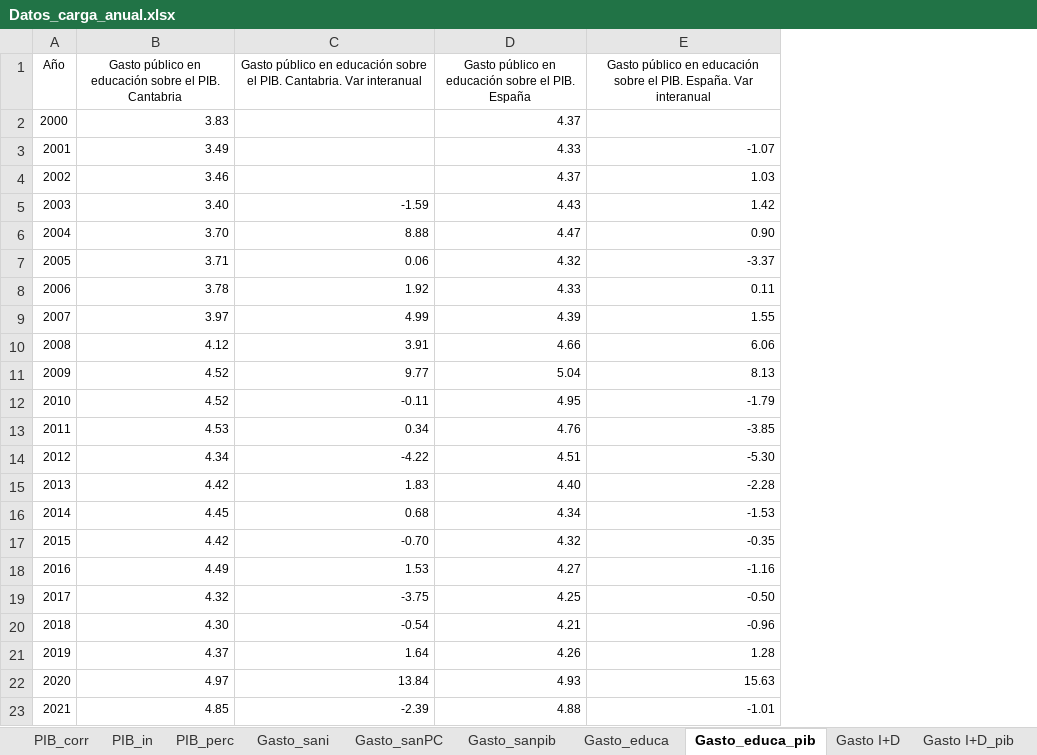
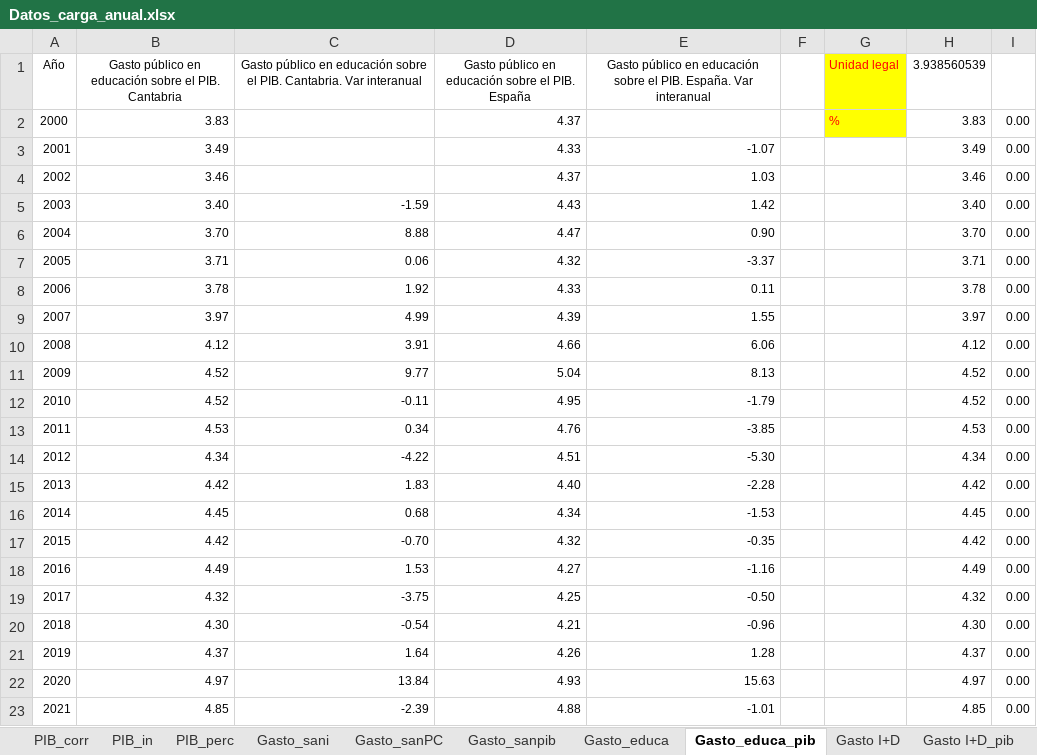
Before and after one commit to icane/economic-indicators, an Excel workbook: etl/data/input/Datos_carga_anual.xlsx, sheet Gasto_educa_pib, drawn as a sheet; values as stored, in another font and other column widths than the file's, no borders; the diff names each change by its address in the sheet, - before the commit and + after, or states it on an @@ line.

```diff
--- a/etl/data/input/Datos_carga_anual.xlsx (sheet Gasto_educa_pib)
+++ b/etl/data/input/Datos_carga_anual.xlsx (sheet Gasto_educa_pib)
+column F, empty
+column G (Unidad legal), row 2: %
+column H (3.938560539), rows 2-23: 3.83 | 3.49 | 3.46 | 3.40 | 3.70 | 3.71 | 3.78 | 3.97 | 4.12 | 4.52 | 4.52 | 4.53 | 4.34 | 4.42 | 4.45 | 4.42 | 4.49 | 4.32 | 4.30 | 4.37 | 4.97 | 4.85
+column I, rows 2-23: all 0.00
```
Also changed, not shown: sheet PIB_corr, sheet Gasto_sanPC, sheet PIB_perc, sheet PIB_in, sheet Gasto I+D, etl/data/input/Datos_carga_mensual.xlsx, etl/data/input/Datos_carga_trimestral.xlsx, 4 other files.
